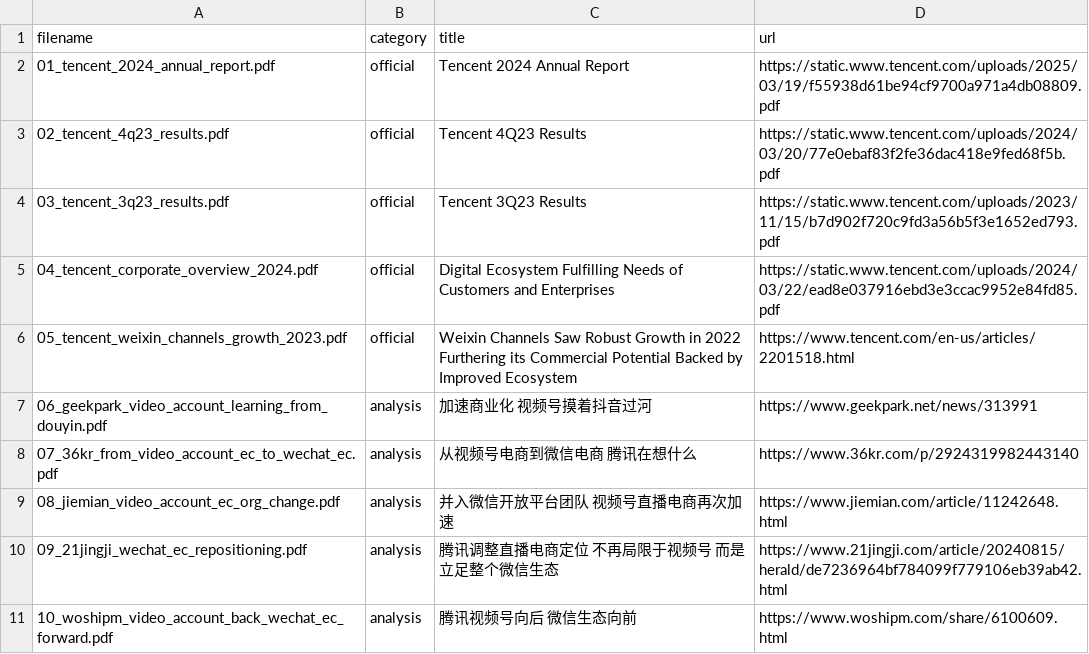
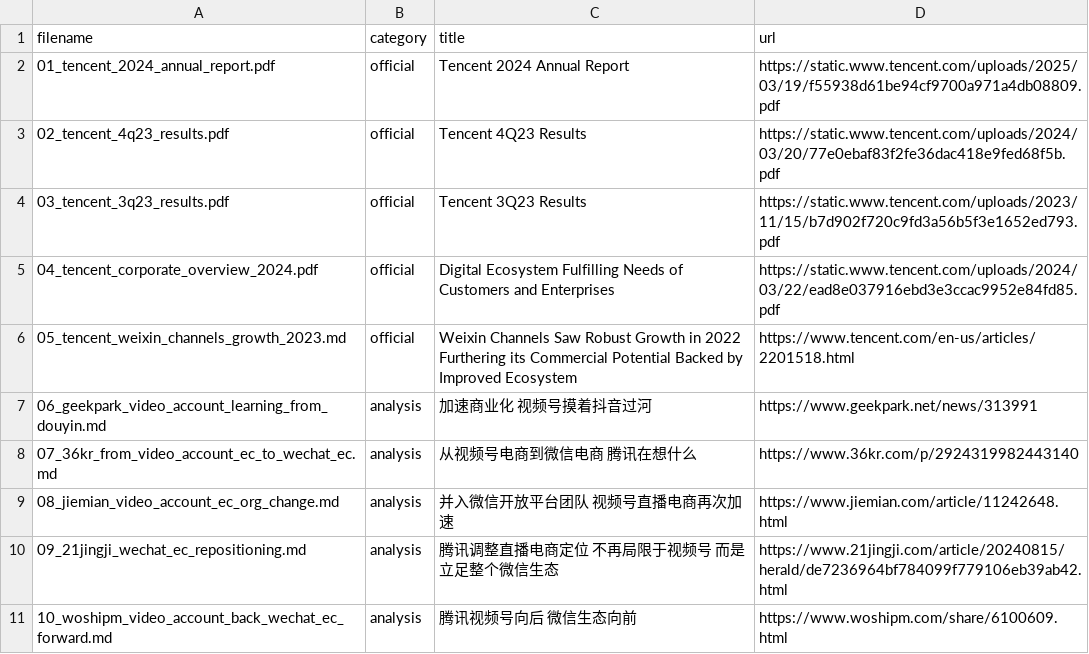
Before and after one commit to cxy9355-glitch/investment, a CSV file: video-account-vs-douyin-research/sources.csv, drawn as a sheet; only a part is shown; the diff covers the shown part only.

Commit message:
Migrate web-print research PDFs to Markdown archives

```diff
--- a/video-account-vs-douyin-research/sources.csv
+++ b/video-account-vs-douyin-research/sources.csv
@@ -5,7 +5,7 @@ filename,category,title,url
 04_tencent_corporate_overview_2024.pdf,official,Digital Ecosystem Fulfilling Needs of Customers and Enterprises,https://static.www.tencent.com/uploads/2024/03/22/ead8e037916ebd3e3ccac9952e84fd85.pdf
-05_tencent_weixin_channels_growth_2023.pdf,official,Weixin Channels Saw Robust Growth in 2022 Furthering its Commercial Potential Backed by Improved Ecosystem,https://www.tencent.com/en-us/articles/2201518.html
-06_geekpark_video_account_learning_from_douyin.pdf,analysis,加速商业化 视频号摸着抖音过河,https://www.geekpark.net/news/313991
-07_36kr_from_video_account_ec_to_wechat_ec.pdf,analysis,从视频号电商到微信电商 腾讯在想什么,https://www.36kr.com/p/2924319982443140
-08_jiemian_video_account_ec_org_change.pdf,analysis,并入微信开放平台团队 视频号直播电商再次加速,https://www.jiemian.com/article/11242648.html
-09_21jingji_wechat_ec_repositioning.pdf,analysis,腾讯调整直播电商定位 不再局限于视频号 而是立足整个微信生态,https://www.21jingji.com/article/20240815/herald/de7236964bf784099f779106eb39ab42.html
-10_woshipm_video_account_back_wechat_ec_forward.pdf,analysis,腾讯视频号向后 微信生态向前,https://www.woshipm.com/share/6100609.html
+05_tencent_weixin_channels_growth_2023.md,official,Weixin Channels Saw Robust Growth in 2022 Furthering its Commercial Potential Backed by Improved Ecosystem,https://www.tencent.com/en-us/articles/2201518.html
+06_geekpark_video_account_learning_from_douyin.md,analysis,加速商业化 视频号摸着抖音过河,https://www.geekpark.net/news/313991
+07_36kr_from_video_account_ec_to_wechat_ec.md,analysis,从视频号电商到微信电商 腾讯在想什么,https://www.36kr.com/p/2924319982443140
+08_jiemian_video_account_ec_org_change.md,analysis,并入微信开放平台团队 视频号直播电商再次加速,https://www.jiemian.com/article/11242648.html
+09_21jingji_wechat_ec_repositioning.md,analysis,腾讯调整直播电商定位 不再局限于视频号 而是立足整个微信生态,https://www.21jingji.com/article/20240815/herald/de7236964bf784099f779106eb39ab42.html
+10_woshipm_video_account_back_wechat_ec_forward.md,analysis,腾讯视频号向后 微信生态向前,https://www.woshipm.com/share/6100609.html
```
Also changed, not shown: 15 edited cells elsewhere in this file, 47 other files.
